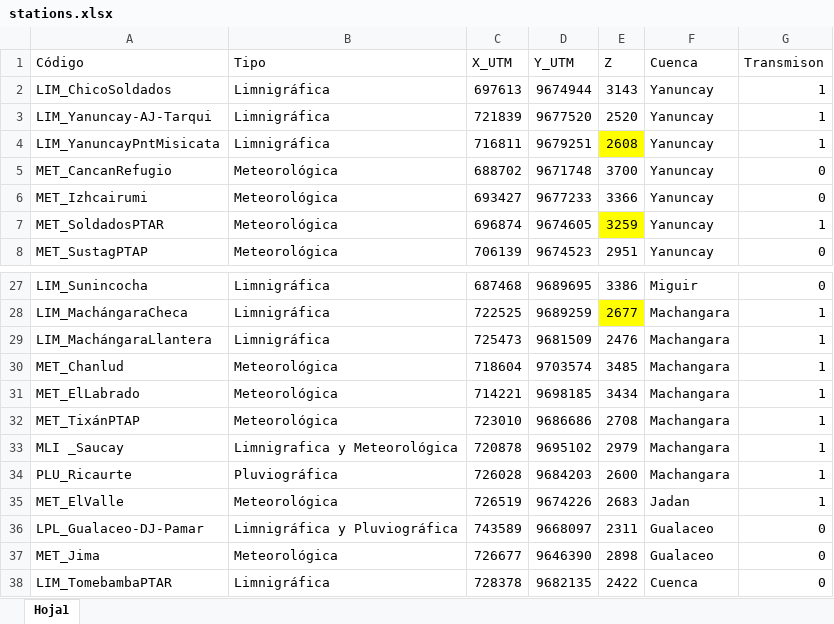
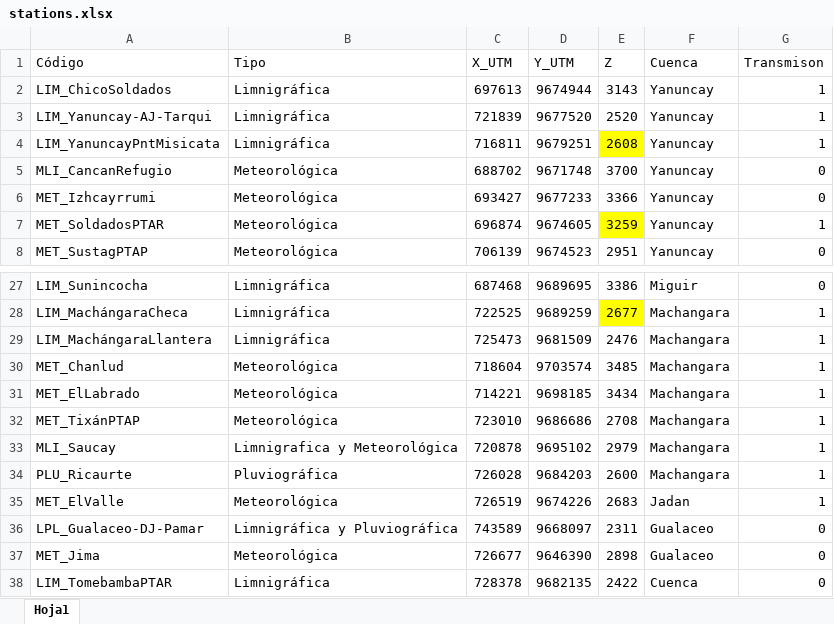
Before and after one commit to Jonnathan-Landi/Agender, an Excel workbook: backend/data/stations.xlsx, sheet Hoja1, drawn as a sheet; only a part is shown, gaps mark what is left out; values as stored, in another font and other column widths than the file's, no borders; the diff names each change by its address in the sheet, - before the commit and + after, or states it on an @@ line.

```diff
--- a/backend/data/stations.xlsx (sheet Hoja1)
+++ b/backend/data/stations.xlsx (sheet Hoja1)
-A5 (Código): MET_CancanRefugio
+A5 (Código): MLI_CancanRefugio
-A6 (Código): MET_Izhcairumi
+A6 (Código): MET_Izhcayrrumi
-A33 (Código): MLI _Saucay
+A33 (Código): MLI_Saucay
```
Also changed, not shown: 51 other files.
